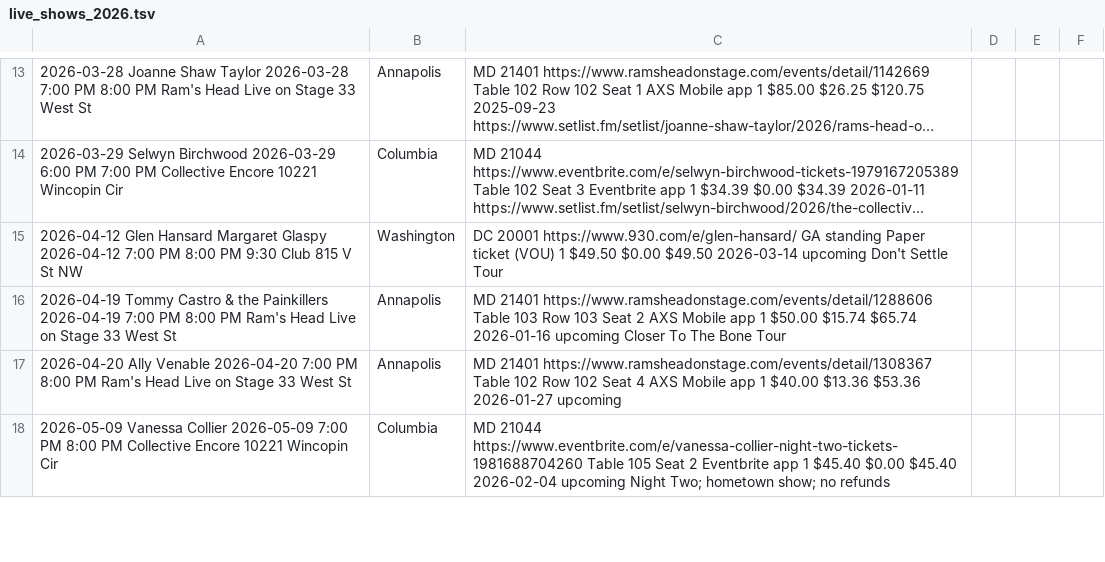
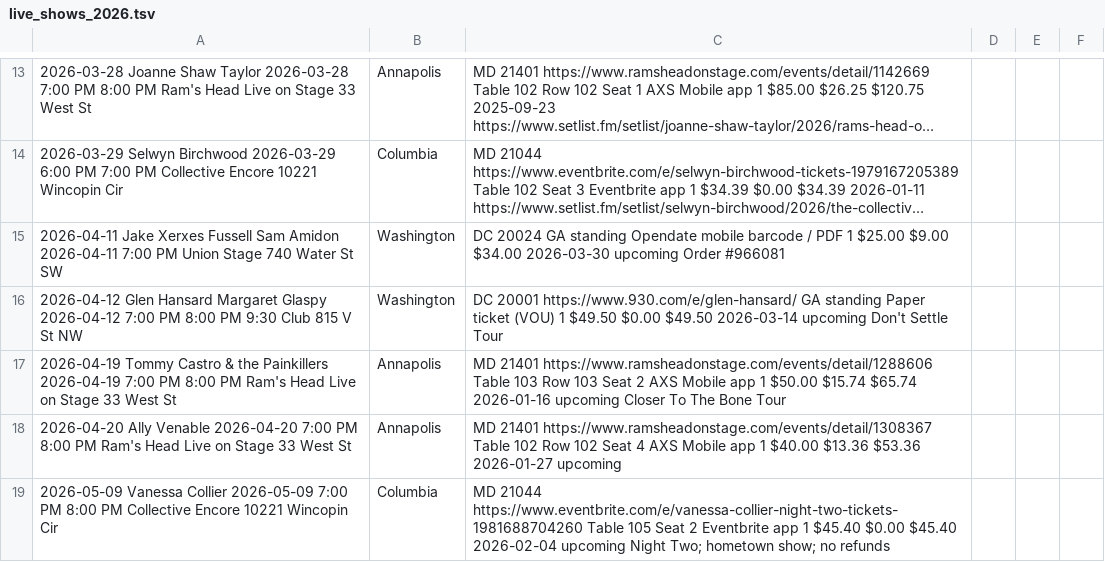
Before and after one commit to dan2bit/songs-for-my-funeral, a TSV file: live-shows/live_shows_2026.tsv, drawn as a sheet; only a part is shown, gaps mark what is left out; long unchanged cells end in …; the diff names each change by its address in the sheet, - before the commit and + after, or states it on an @@ line.

Commit message:
live_shows_2026.tsv: add Jake Xerxes Fussell 2026-04-11

```diff
--- a/live-shows/live_shows_2026.tsv
+++ b/live-shows/live_shows_2026.tsv
+row 15: 2026-04-11 Jake Xerxes Fussell Sam Amidon 2026-04-11 7:00 PM Union Stage 740 Water St SW | Washington | DC 20024 GA standing Opendate mobile barcode / PDF 1 $25.00 $9.00 $34.00 2026-03-30 upcoming Order #966081
```
